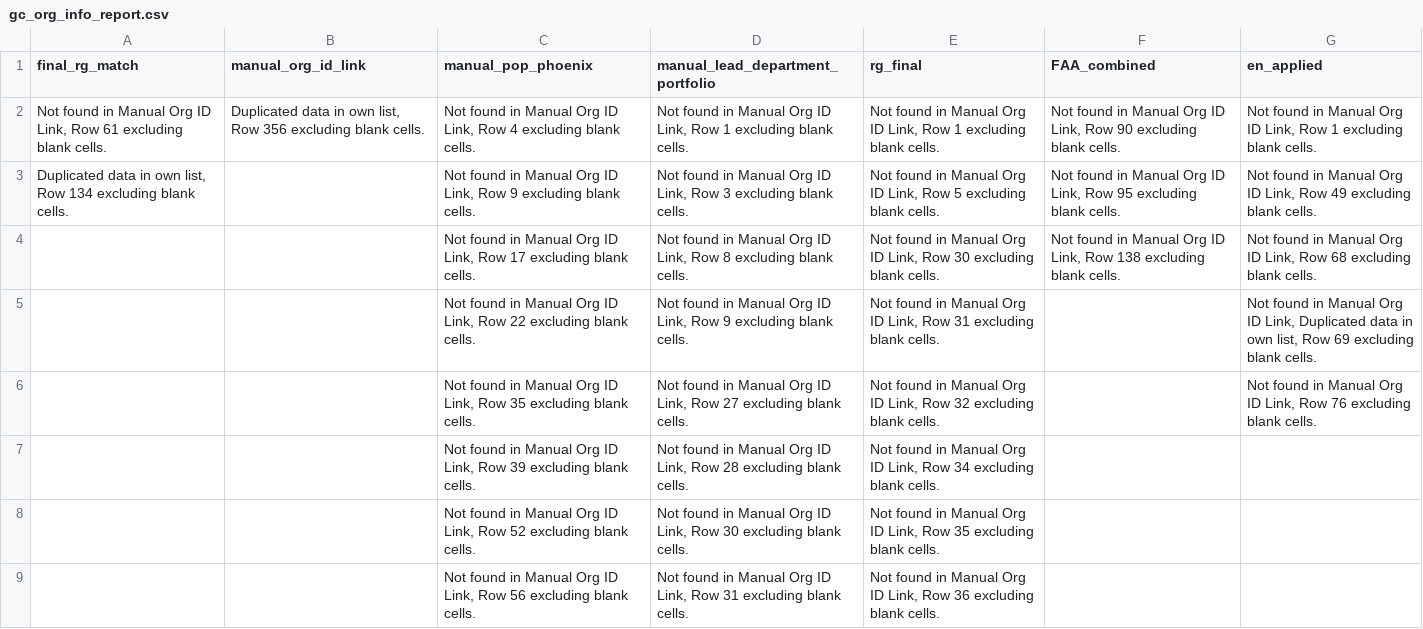
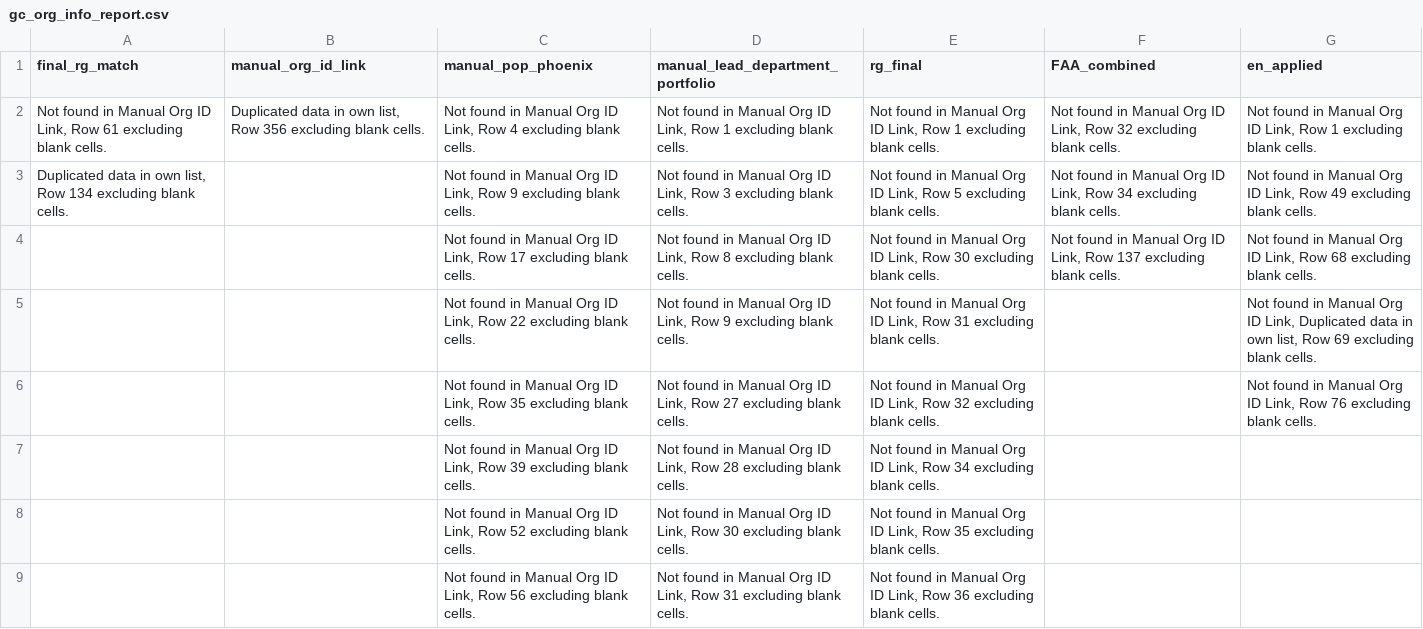
Before and after one commit to CPDI-CPDI/GCOrgName, a CSV file: Tools/gc_org_info_report.csv, drawn as a sheet; only a part is shown.

```diff
--- a/Tools/gc_org_info_report.csv
+++ b/Tools/gc_org_info_report.csv
@@ -1,5 +1,5 @@
 final_rg_match,manual_org_id_link,manual_pop_phoenix,manual_lead_department_portfolio,rg_final,FAA_combined,en_applied
-"Not found in Manual Org ID Link, Row 61 excluding blank cells.","Duplicated data in own list, Row 356 excluding blank cells.","Not found in Manual Org ID Link, Row 4 excluding blank cells.","Not found in Manual Org ID Link, Row 1 excluding blank cells.","Not found in Manual Org ID Link, Row 1 excluding blank cells.","Not found in Manual Org ID Link, Row 90 excluding blank cells.","Not found in Manual Org ID Link, Row 1 excluding blank cells."
-"Duplicated data in own list, Row 134 excluding blank cells.",,"Not found in Manual Org ID Link, Row 9 excluding blank cells.","Not found in Manual Org ID Link, Row 3 excluding blank cells.","Not found in Manual Org ID Link, Row 5 excluding blank cells.","Not found in Manual Org ID Link, Row 95 excluding blank cells.","Not found in Manual Org ID Link, Row 49 excluding blank cells."
-,,"Not found in Manual Org ID Link, Row 17 excluding blank cells.","Not found in Manual Org ID Link, Row 8 excluding blank cells.","Not found in Manual Org ID Link, Row 30 excluding blank cells.","Not found in Manual Org ID Link, Row 138 excluding blank cells.","Not found in Manual Org ID Link, Row 68 excluding blank cells."
+"Not found in Manual Org ID Link, Row 61 excluding blank cells.","Duplicated data in own list, Row 356 excluding blank cells.","Not found in Manual Org ID Link, Row 4 excluding blank cells.","Not found in Manual Org ID Link, Row 1 excluding blank cells.","Not found in Manual Org ID Link, Row 1 excluding blank cells.","Not found in Manual Org ID Link, Row 32 excluding blank cells.","Not found in Manual Org ID Link, Row 1 excluding blank cells."
+"Duplicated data in own list, Row 134 excluding blank cells.",,"Not found in Manual Org ID Link, Row 9 excluding blank cells.","Not found in Manual Org ID Link, Row 3 excluding blank cells.","Not found in Manual Org ID Link, Row 5 excluding blank cells.","Not found in Manual Org ID Link, Row 34 excluding blank cells.","Not found in Manual Org ID Link, Row 49 excluding blank cells."
+,,"Not found in Manual Org ID Link, Row 17 excluding blank cells.","Not found in Manual Org ID Link, Row 8 excluding blank cells.","Not found in Manual Org ID Link, Row 30 excluding blank cells.","Not found in Manual Org ID Link, Row 137 excluding blank cells.","Not found in Manual Org ID Link, Row 68 excluding blank cells."
 ,,"Not found in Manual Org ID Link, Row 22 excluding blank cells.","Not found in Manual Org ID Link, Row 9 excluding blank cells.","Not found in Manual Org ID Link, Row 31 excluding blank cells.",,"Not found in Manual Org ID Link, Duplicated data in own list, Row 69 excluding blank cells."
```
Also changed, not shown: Scraping/combined_FAA_names.csv, gc_org_info.csv.
